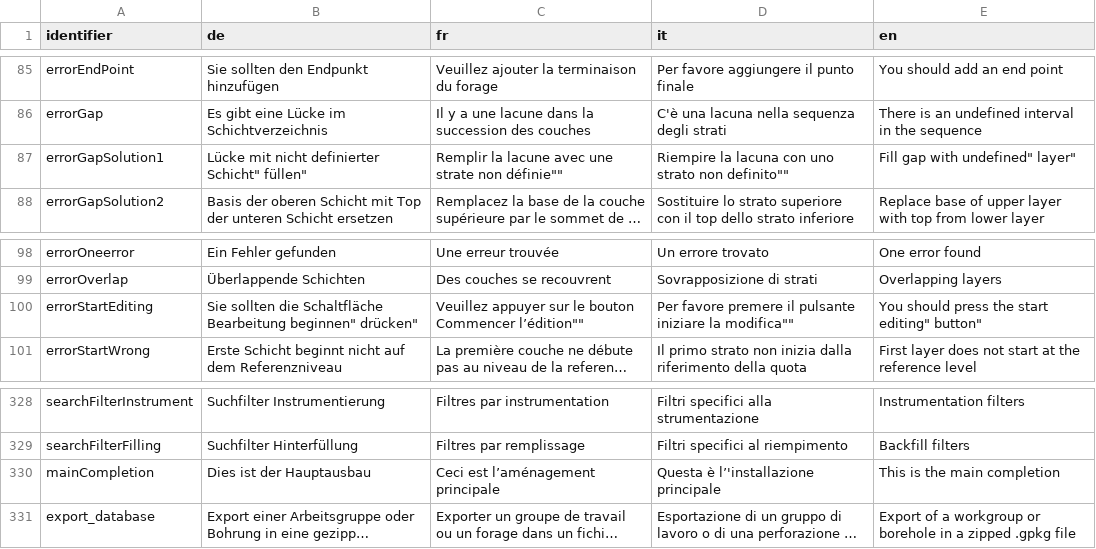
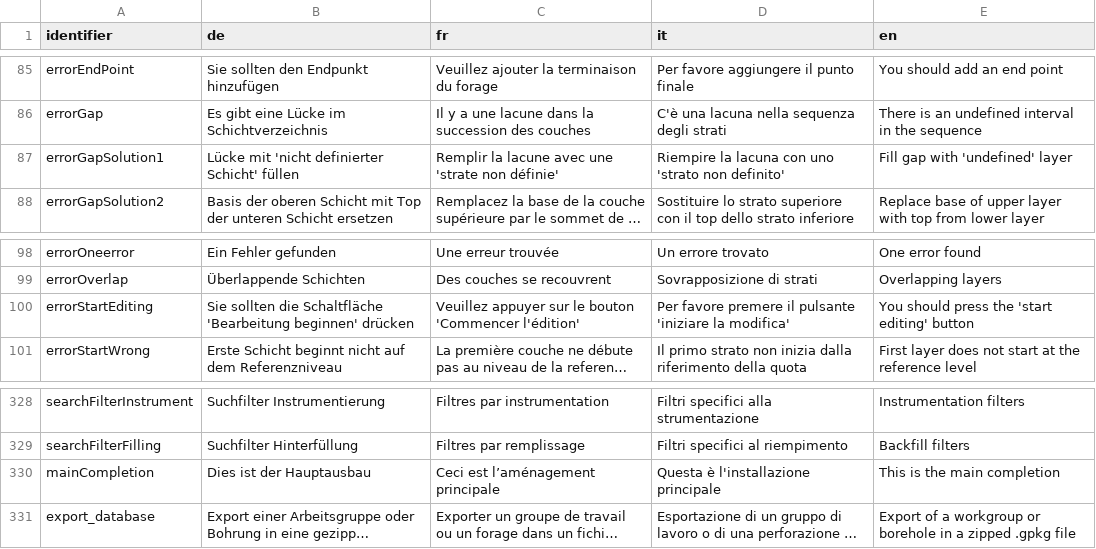
Before and after one commit to ist-supsi/doc-bdms, a CSV file: i18n/web-bdms-translations.csv, drawn as a sheet; only a part is shown, gaps mark what is left out; long unchanged cells end in …; the diff names each change by its address in the sheet, - before the commit and + after, or states it on an @@ line.

Commit message:
🌐 Bugfix: removed double quotes in translations

```diff
--- a/i18n/web-bdms-translations.csv
+++ b/i18n/web-bdms-translations.csv
-B87 (de): Lücke mit nicht definierter Schicht" füllen"
+B87 (de): Lücke mit 'nicht definierter Schicht' füllen
-C87 (fr): …avec une strate non définie""
+C87 (fr): …avec une 'strate non définie'
-D87 (it): …con uno strato non definito""
+D87 (it): …con uno 'strato non definito'
-E87 (en): Fill gap with undefined" layer"
+E87 (en): Fill gap with 'undefined' layer
-B100 (de): …die Schaltfläche Bearbeitung beginnen" drücken"
+B100 (de): …die Schaltfläche 'Bearbeitung beginnen' drücken
-C100 (fr): …le bouton Commencer l’édition""
+C100 (fr): …le bouton 'Commencer l'édition'
-D100 (it): …il pulsante iniziare la modifica""
+D100 (it): …il pulsante 'iniziare la modifica'
-E100 (en): You should press the start editing" button"
+E100 (en): You should press the 'start editing' button
-D330 (it): Questa è l’'installazione principale
+D330 (it): Questa è l'installazione principale
```
